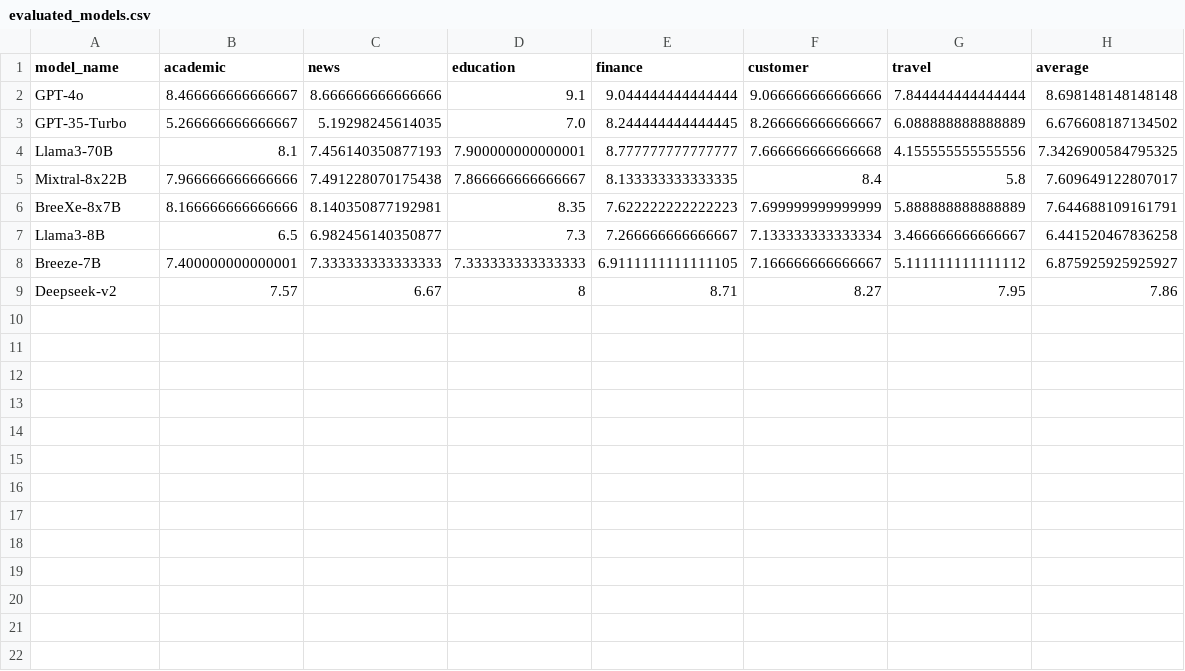
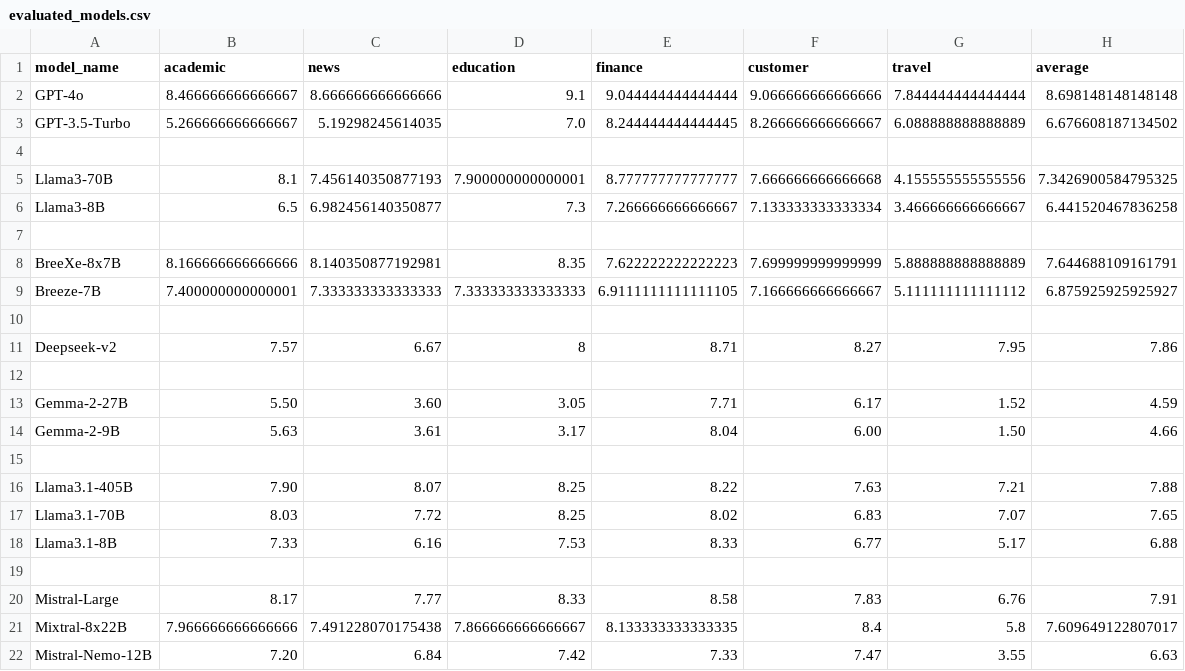
Before and after one commit to mtkresearch/RAD-Bench, a CSV file: magic/scripts/evaluated_models.csv, drawn as a sheet.

```diff
--- a/magic/scripts/evaluated_models.csv
+++ b/magic/scripts/evaluated_models.csv
@@ -2,8 +2,21 @@ model_name,academic,news,education,finance,customer,travel,average
 GPT-4o,8.466666666666667,8.666666666666666,9.1,9.044444444444444,9.066666666666666,7.844444444444444,8.698148148148148
-GPT-35-Turbo,5.266666666666667,5.19298245614035,7.0,8.244444444444445,8.266666666666667,6.088888888888889,6.676608187134502
+GPT-3.5-Turbo,5.266666666666667,5.19298245614035,7.0,8.244444444444445,8.266666666666667,6.088888888888889,6.676608187134502
+
 Llama3-70B,8.1,7.456140350877193,7.900000000000001,8.777777777777777,7.666666666666668,4.155555555555556,7.3426900584795325
+Llama3-8B,6.5,6.982456140350877,7.3,7.266666666666667,7.133333333333334,3.466666666666667,6.441520467836258
+
+BreeXe-8x7B,8.166666666666666,8.140350877192981,8.35,7.622222222222223,7.699999999999999,5.888888888888889,7.644688109161791
+Breeze-7B,7.400000000000001,7.333333333333333,7.333333333333333,6.9111111111111105,7.166666666666667,5.111111111111112,6.875925925925927
+
+Deepseek-v2,7.57,	6.67,	8,	8.71,	8.27,	7.95,	7.86
+
+Gemma-2-27B, 5.50 , 3.60 , 3.05 , 7.71 , 6.17 , 1.52 , 4.59
+Gemma-2-9B, 5.63 , 3.61 , 3.17 , 8.04 , 6.00 , 1.50 , 4.66
+
+Llama3.1-405B, 7.90 , 8.07, 8.25 , 8.22 , 7.63 , 7.21 , 7.88
+Llama3.1-70B, 8.03 , 7.72 , 8.25 , 8.02 , 6.83 , 7.07 , 7.65
+Llama3.1-8B, 7.33 , 6.16 , 7.53 , 8.33 , 6.77 , 5.17 , 6.88
+
+Mistral-Large, 8.17 , 7.77 , 8.33 , 8.58 , 7.83 , 6.76 , 7.91
 Mixtral-8x22B,7.966666666666666,7.491228070175438,7.866666666666667,8.133333333333335,8.4,5.8,7.609649122807017
-BreeXe-8x7B,8.166666666666666,8.140350877192981,8.35,7.622222222222223,7.699999999999999,5.888888888888889,7.644688109161791
-Llama3-8B,6.5,6.982456140350877,7.3,7.266666666666667,7.133333333333334,3.466666666666667,6.441520467836258
-Breeze-7B,7.400000000000001,7.333333333333333,7.333333333333333,6.9111111111111105,7.166666666666667,5.111111111111112,6.875925925925927
-Deepseek-v2,7.57,	6.67,	8,	8.71,	8.27,	7.95,	7.86
+Mistral-Nemo-12B, 7.20, 6.84, 7.42, 7.33, 7.47, 3.55, 6.63
```
Also changed, not shown: 6 other files.
